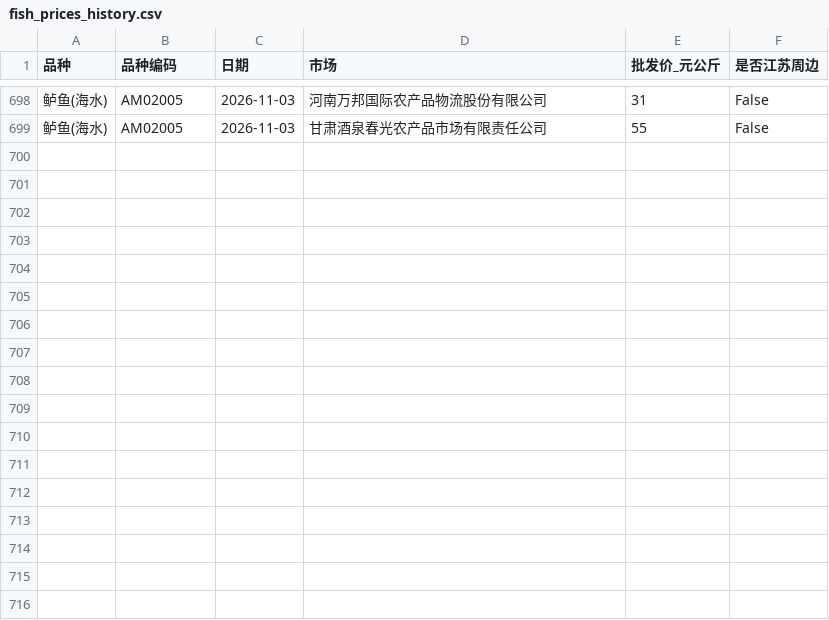
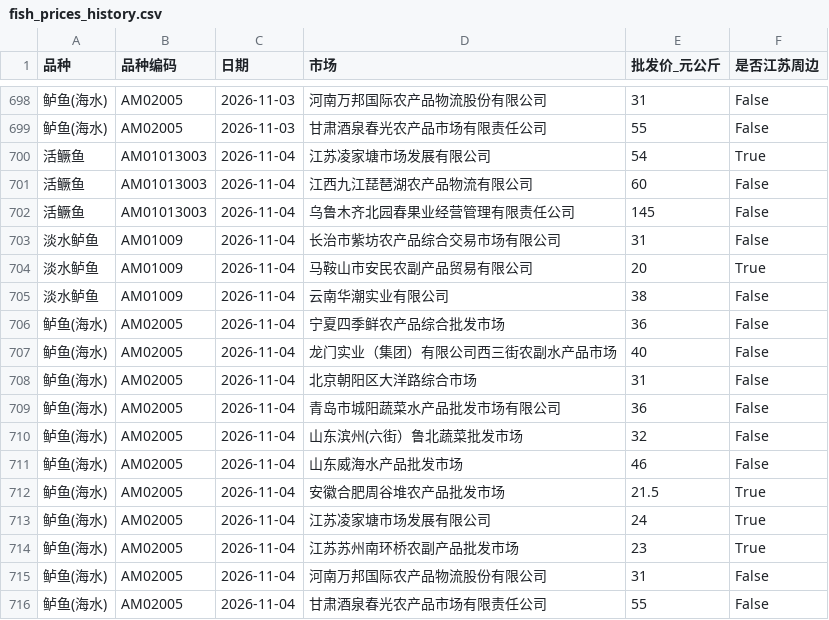
Before and after one commit to gehuEOD/fish-price-dashboard, a CSV file: fish_prices_history.csv, drawn as a sheet; only a part is shown, gaps mark what is left out.

```diff
--- a/fish_prices_history.csv
+++ b/fish_prices_history.csv
@@ -699 +699,18 @@
 鲈鱼(海水),AM02005,2026-11-03,甘肃酒泉春光农产品市场有限责任公司,55,False
+活鳜鱼,AM01013003,2026-11-04,江苏凌家塘市场发展有限公司,54,True
+活鳜鱼,AM01013003,2026-11-04,江西九江琵琶湖农产品物流有限公司,60,False
+活鳜鱼,AM01013003,2026-11-04,乌鲁木齐北园春果业经营管理有限责任公司,145,False
+淡水鲈鱼,AM01009,2026-11-04,长治市紫坊农产品综合交易市场有限公司,31,False
+淡水鲈鱼,AM01009,2026-11-04,马鞍山市安民农副产品贸易有限公司,20,True
+淡水鲈鱼,AM01009,2026-11-04,云南华潮实业有限公司,38,False
+鲈鱼(海水),AM02005,2026-11-04,宁夏四季鲜农产品综合批发市场,36,False
+鲈鱼(海水),AM02005,2026-11-04,龙门实业（集团）有限公司西三街农副水产品市场,40,False
+鲈鱼(海水),AM02005,2026-11-04,北京朝阳区大洋路综合市场,31,False
+鲈鱼(海水),AM02005,2026-11-04,青岛市城阳蔬菜水产品批发市场有限公司,36,False
+鲈鱼(海水),AM02005,2026-11-04,山东滨州(六街）鲁北蔬菜批发市场,32,False
+鲈鱼(海水),AM02005,2026-11-04,山东威海水产品批发市场,46,False
+鲈鱼(海水),AM02005,2026-11-04,安徽合肥周谷堆农产品批发市场,21.5,True
+鲈鱼(海水),AM02005,2026-11-04,江苏凌家塘市场发展有限公司,24,True
+鲈鱼(海水),AM02005,2026-11-04,江苏苏州南环桥农副产品批发市场,23,True
+鲈鱼(海水),AM02005,2026-11-04,河南万邦国际农产品物流股份有限公司,31,False
+鲈鱼(海水),AM02005,2026-11-04,甘肃酒泉春光农产品市场有限责任公司,55,False
```
Also changed, not shown: fish_prices.csv, 5 other files.
